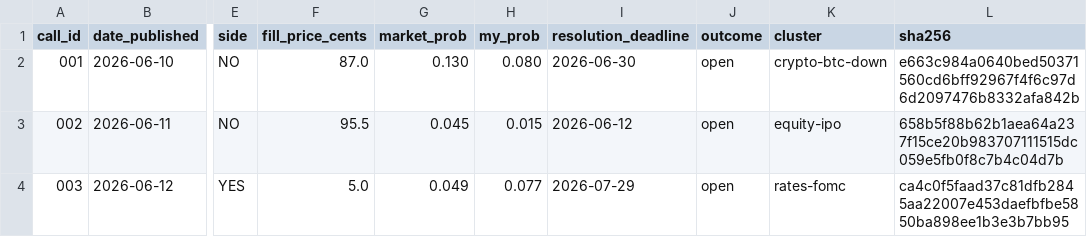
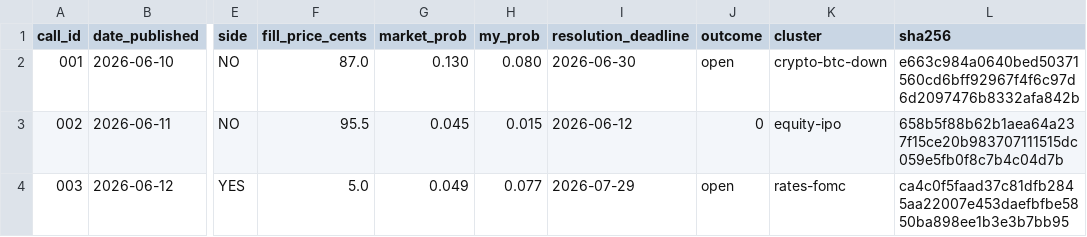
Before and after one commit to 0xbrier/scoreboard, a CSV file: scoreboard.csv, drawn as a sheet; only a part is shown, gaps mark what is left out; the diff names each change by its address in the sheet, - before the commit and + after, or states it on an @@ line.

Commit message:
call 002 resolved: outcome=0

```diff
--- a/scoreboard.csv
+++ b/scoreboard.csv
-J3 (outcome): open
+J3 (outcome): 0
```
